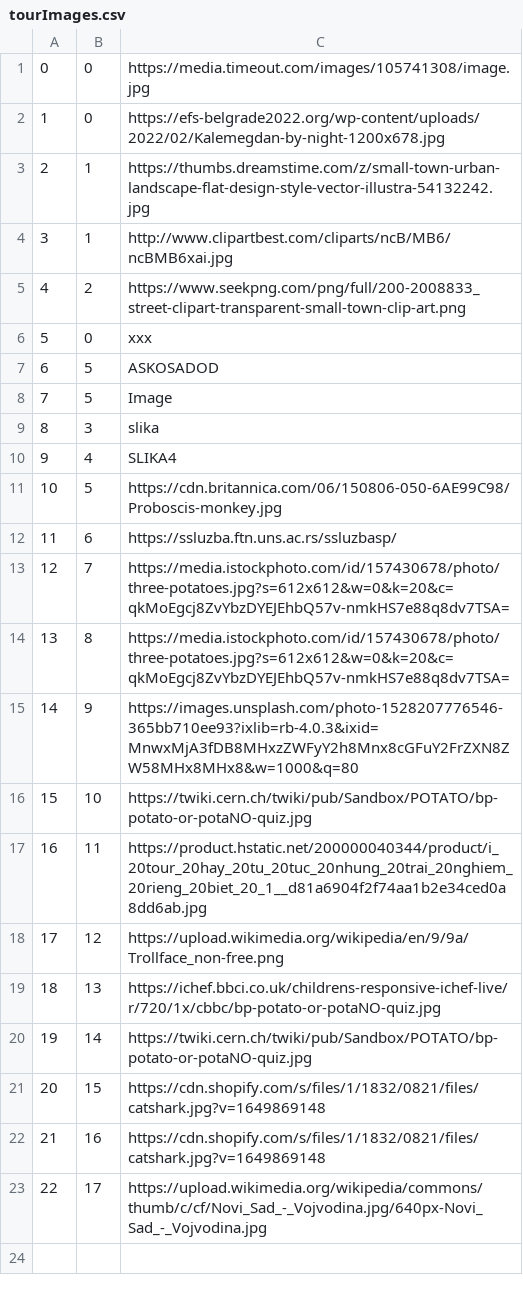
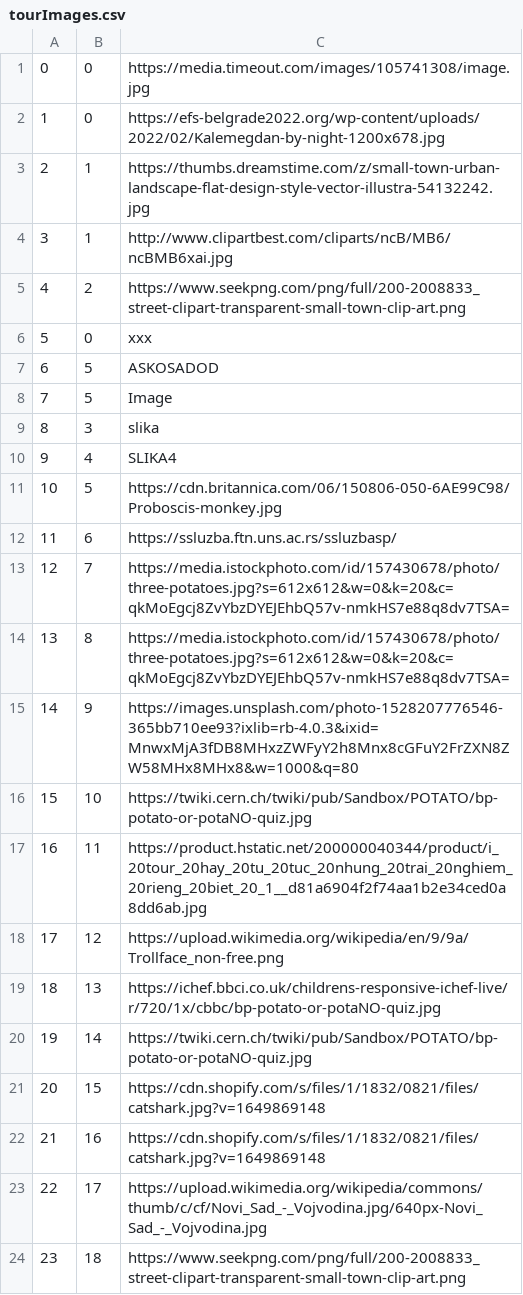
Before and after one commit to kovacevicanja/sims-grupa3-teamA, a CSV file: Resources/Data/tourImages.csv, drawn as a sheet.

```diff
--- a/Resources/Data/tourImages.csv
+++ b/Resources/Data/tourImages.csv
@@ -23 +23,2 @@
 22|17|https://upload.wikimedia.org/wikipedia/commons/thumb/c/cf/Novi_Sad_-_Vojvodina.jpg/640px-Novi_Sad_-_Vojvodina.jpg
+23|18|https://www.seekpng.com/png/full/200-2008833_street-clipart-transparent-small-town-clip-art.png
```
Also changed, not shown: Resources/Data/keyPoints.csv, Resources/Data/tourReservations.csv, 13 other files.
